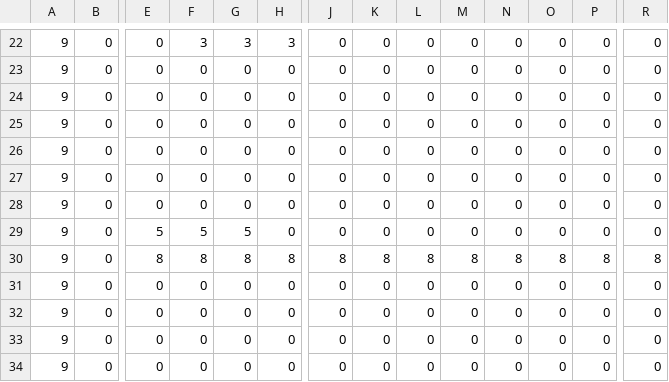
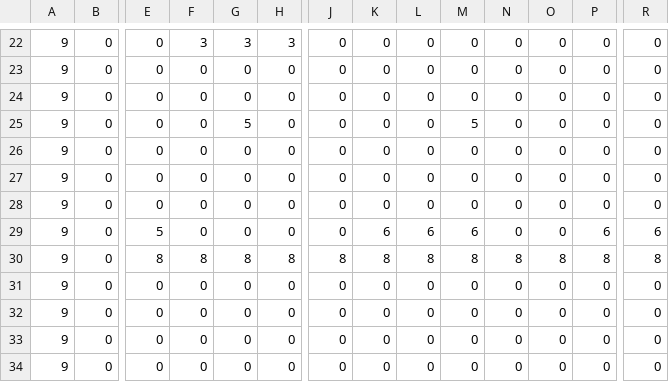
Before and after one commit to PFGrande/csc413tankgame, a CSV file: resources/maps/TankMapConverted.csv, drawn as a sheet; only a part is shown, gaps mark what is left out; removed rows and columns are numbered as before the commit, all else as after; rows hold the shown columns only; the diff names each change by its address in the sheet, - before the commit and + after, or states it on an @@ line.

```diff
--- a/resources/maps/TankMapConverted.csv
+++ b/resources/maps/TankMapConverted.csv
+row 25: 9 | 0 | 0 | 0 | 5 | 0 | 0 | 0 | 0 | 5 | 0 | 0 | 0 | 0
-row 28: 9 | 0 | 0 | 0 | 0 | 0 | 0 | 0 | 0 | 0 | 0 | 0 | 0 | 0
-F29: 5
+F29: 0
-G29: 5
+G29: 0
-K29: 0
+K29: 6
-L29: 0
+L29: 6
-M29: 0
+M29: 6
-P29: 0
+P29: 6
-R29: 0
+R29: 6
```
Also changed, not shown: 7 other files.
